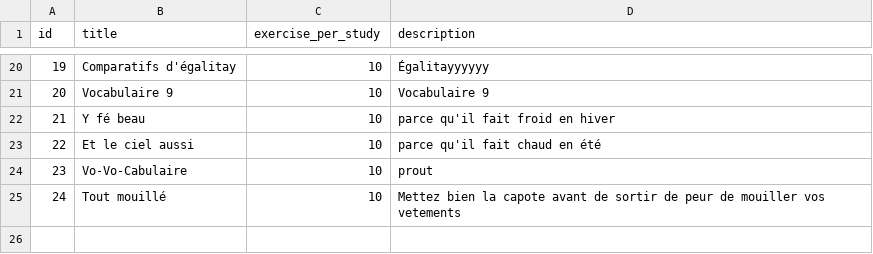
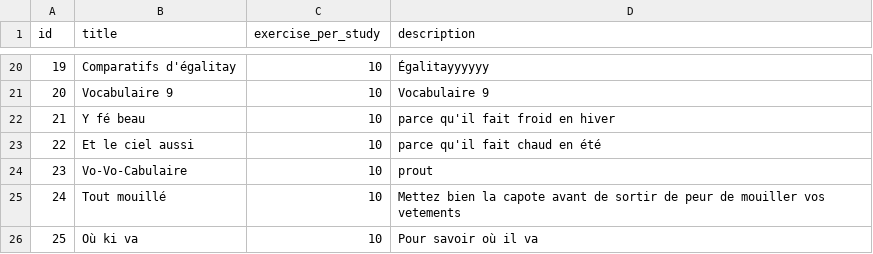
Before and after one commit to simonballuais/duolingros, a CSV file: fixture/lesson.csv, drawn as a sheet; only a part is shown, gaps mark what is left out.

```diff
--- a/fixture/lesson.csv
+++ b/fixture/lesson.csv
@@ -25 +25,2 @@ id;title;exercise_per_study;description
 24;Tout mouillé;10;Mettez bien la capote avant de sortir de peur de mouiller vos vetements
+25;Où ki va;10;Pour savoir où il va
```
Also changed, not shown: fixture/exercise.csv, 3 other files.
